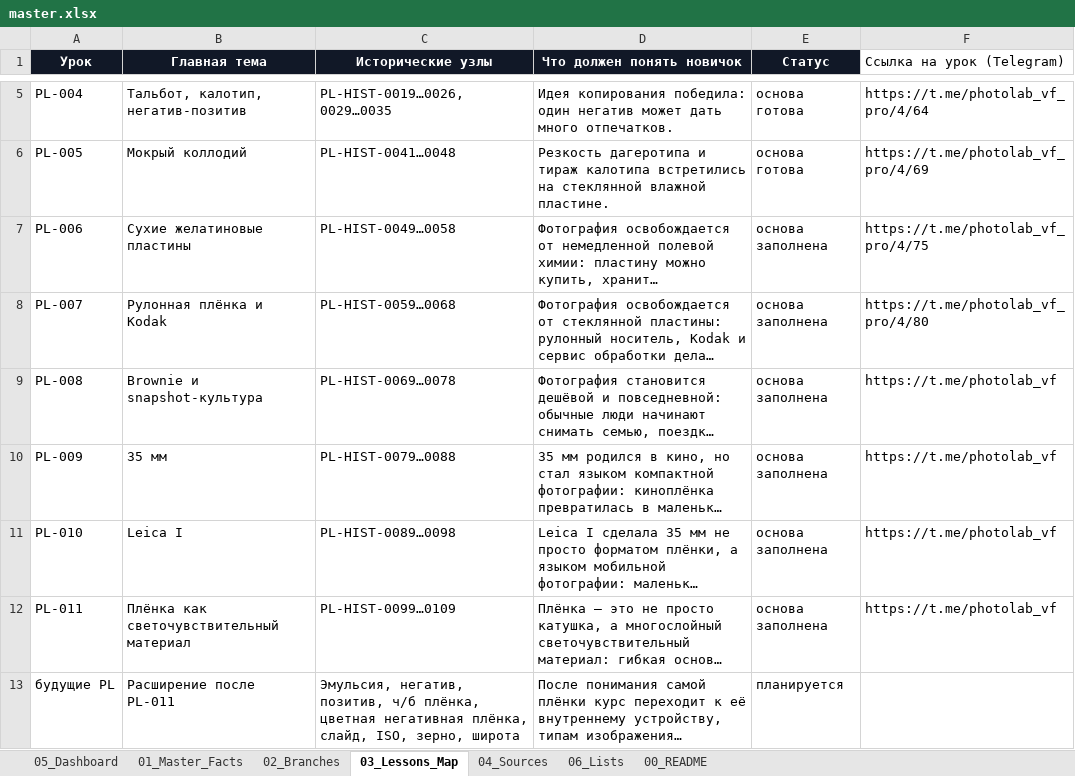
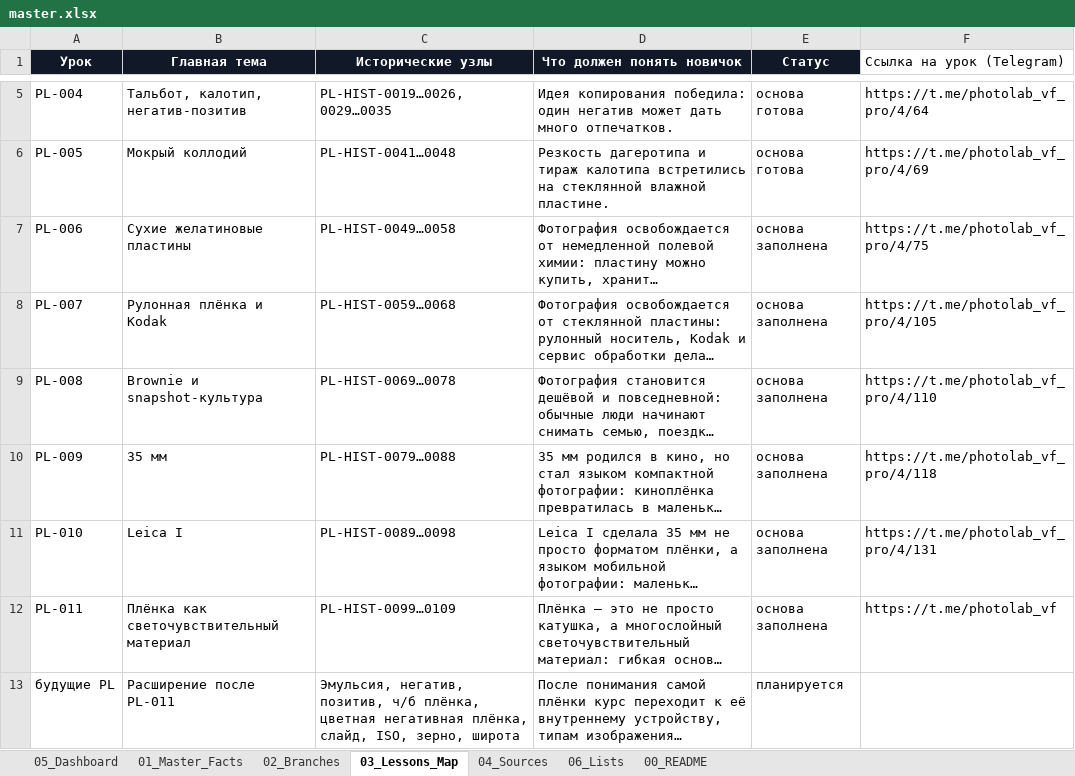
Before and after one commit to 1sahslava-dev/photolab-map, an Excel workbook: data/master.xlsx, sheet 03_Lessons_Map, drawn as a sheet; only a part is shown, gaps mark what is left out; long unchanged cells end in …; values as stored, in another font and other column widths than the file's, no borders; table styles not drawn; the diff names each change by its address in the sheet, - before the commit and + after, or states it on an @@ line.

```diff
--- a/data/master.xlsx (sheet 03_Lessons_Map)
+++ b/data/master.xlsx (sheet 03_Lessons_Map)
-F8 (Ссылка на урок (Telegram)): https://t.me/photolab_vf_pro/4/80
+F8 (Ссылка на урок (Telegram)): https://t.me/photolab_vf_pro/4/105
-F9 (Ссылка на урок (Telegram)): https://t.me/photolab_vf
+F9 (Ссылка на урок (Telegram)): https://t.me/photolab_vf_pro/4/110
-F10 (Ссылка на урок (Telegram)): https://t.me/photolab_vf
+F10 (Ссылка на урок (Telegram)): https://t.me/photolab_vf_pro/4/118
-F11 (Ссылка на урок (Telegram)): https://t.me/photolab_vf
+F11 (Ссылка на урок (Telegram)): https://t.me/photolab_vf_pro/4/131
```
Also changed, not shown: charts or pictures, 3 other files.
